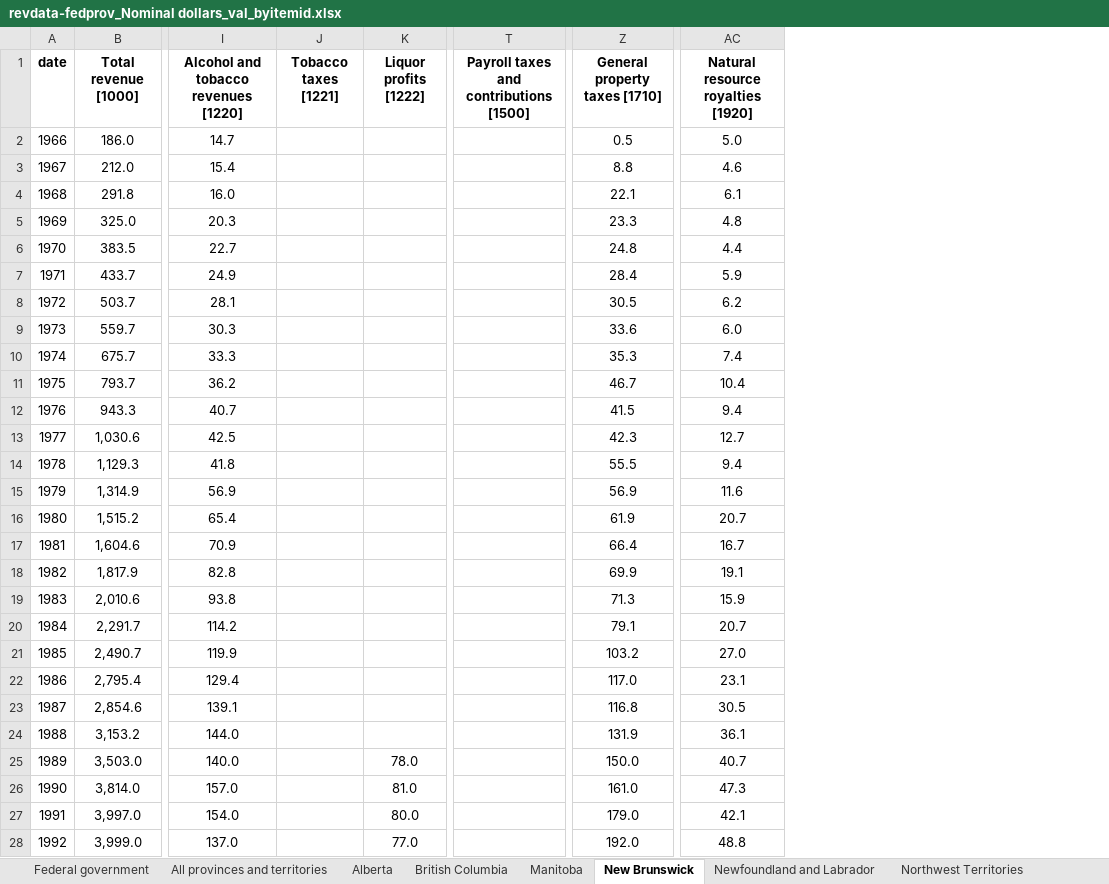
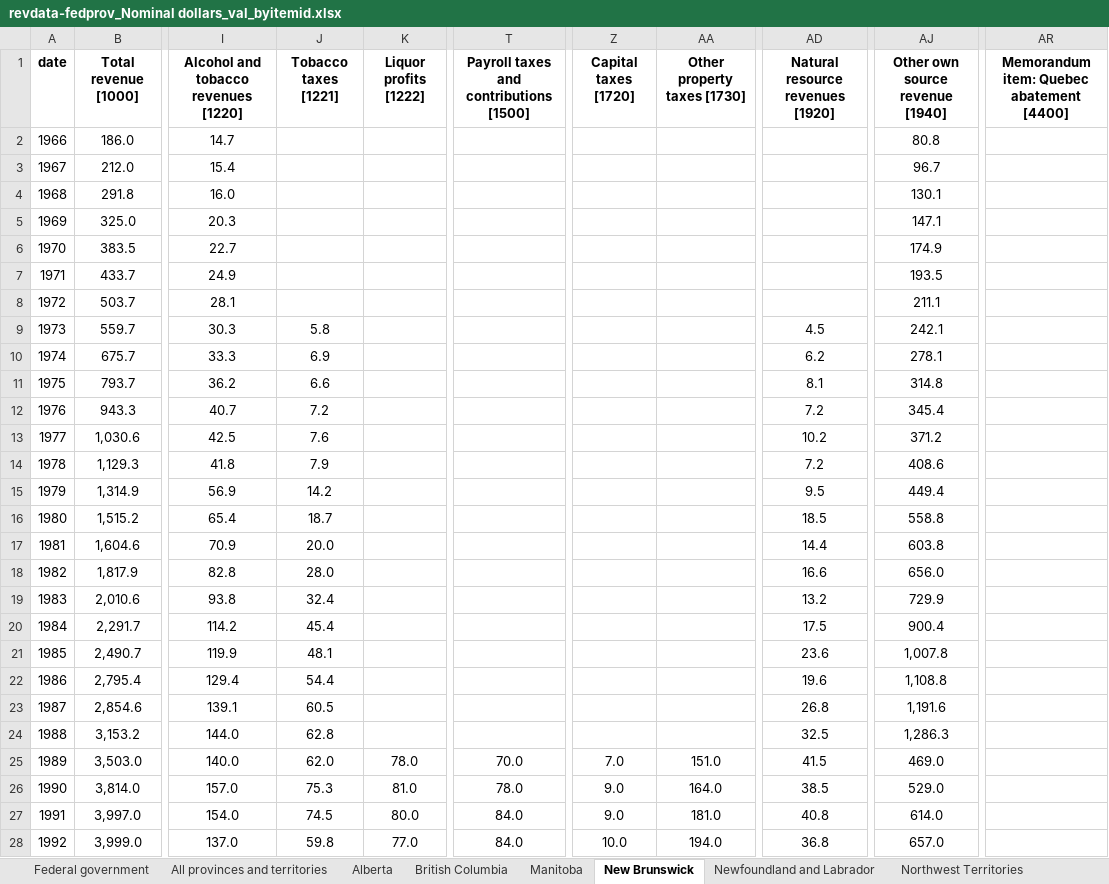
Before and after one commit to FONCanada/REAL, an Excel workbook: revdata-fedprov_Nominal dollars_val_byitemid.xlsx, sheet New Brunswick, drawn as a sheet; only a part is shown, gaps mark what is left out; values as stored, in another font and other column widths than the file's, no borders; removed rows and columns are numbered as before the commit, all else as after; the diff covers the shown part only; the diff names each change by its address in the sheet, - before the commit and + after, or states it on an @@ line.

```diff
--- a/revdata-fedprov_Nominal dollars_val_byitemid.xlsx (sheet New Brunswick)
+++ b/revdata-fedprov_Nominal dollars_val_byitemid.xlsx (sheet New Brunswick)
-column Z (General property taxes [1710]), rows 2-28: 0.5 | 8.8 | 22.1 | 23.3 | 24.8 | 28.4 | 30.5 | 33.6 | 35.3 | 46.7 | 41.5 | 42.3 | 55.5 | 56.9 | 61.9 | 66.4 | 69.9 | 71.3 | 79.1 | 103.2 | 117.0 | 116.8 | 131.9 | 150.0 | 161.0 | 179.0 | 192.0
+column Z (Capital taxes [1720]), rows 25-28: 7.0 | 9.0 | 9.0 | 10.0
+column AA (Other property taxes [1730]), rows 25-28: 151.0 | 164.0 | 181.0 | 194.0
-column AC, rows 1-28: Natural resource royalties [1920] | 5.0 | 4.6 | 6.1 | 4.8 | 4.4 | 5.9 | 6.2 | 6.0 | 7.4 | 10.4 | 9.4 | 12.7 | 9.4 | 11.6 | 20.7 | 16.7 | 19.1 | 15.9 | 20.7 | 27.0 | 23.1 | 30.5 | 36.1 | 40.7 | 47.3 | 42.1 | 48.8
+column AD (Natural resource revenues [1920]), rows 9-28: 4.5 | 6.2 | 8.1 | 7.2 | 10.2 | 7.2 | 9.5 | 18.5 | 14.4 | 16.6 | 13.2 | 17.5 | 23.6 | 19.6 | 26.8 | 32.5 | 41.5 | 38.5 | 40.8 | 36.8
+column AJ (Other own source revenue [1940]), rows 2-28: 80.8 | 96.7 | 130.1 | 147.1 | 174.9 | 193.5 | 211.1 | 242.1 | 278.1 | 314.8 | 345.4 | 371.2 | 408.6 | 449.4 | 558.8 | 603.8 | 656.0 | 729.9 | 900.4 | 1,007.8 | 1,108.8 | 1,191.6 | 1,286.3 | 469.0 | 529.0 | 614.0 | 657.0
+column AR, row 1: Memorandum item: Quebec abatement [4400]
-J9 (Tobacco taxes [1221]): (empty)
+J9 (Tobacco taxes [1221]): 5.8
-J10 (Tobacco taxes [1221]): (empty)
+J10 (Tobacco taxes [1221]): 6.9
-J11 (Tobacco taxes [1221]): (empty)
+J11 (Tobacco taxes [1221]): 6.6
-J12 (Tobacco taxes [1221]): (empty)
+J12 (Tobacco taxes [1221]): 7.2
-J13 (Tobacco taxes [1221]): (empty)
+J13 (Tobacco taxes [1221]): 7.6
-J14 (Tobacco taxes [1221]): (empty)
+J14 (Tobacco taxes [1221]): 7.9
-J15 (Tobacco taxes [1221]): (empty)
+J15 (Tobacco taxes [1221]): 14.2
-J16 (Tobacco taxes [1221]): (empty)
+J16 (Tobacco taxes [1221]): 18.7
-J17 (Tobacco taxes [1221]): (empty)
+J17 (Tobacco taxes [1221]): 20.0
-J18 (Tobacco taxes [1221]): (empty)
+J18 (Tobacco taxes [1221]): 28.0
-J19 (Tobacco taxes [1221]): (empty)
+J19 (Tobacco taxes [1221]): 32.4
-J20 (Tobacco taxes [1221]): (empty)
+J20 (Tobacco taxes [1221]): 45.4
-J21 (Tobacco taxes [1221]): (empty)
+J21 (Tobacco taxes [1221]): 48.1
-J22 (Tobacco taxes [1221]): (empty)
+J22 (Tobacco taxes [1221]): 54.4
-J23 (Tobacco taxes [1221]): (empty)
+J23 (Tobacco taxes [1221]): 60.5
-J24 (Tobacco taxes [1221]): (empty)
+J24 (Tobacco taxes [1221]): 62.8
-J25 (Tobacco taxes [1221]): (empty)
+J25 (Tobacco taxes [1221]): 62.0
-T25: (empty)
+T25: 70.0
-J26 (Tobacco taxes [1221]): (empty)
+J26 (Tobacco taxes [1221]): 75.3
-T26: (empty)
+T26: 78.0
-J27 (Tobacco taxes [1221]): (empty)
+J27 (Tobacco taxes [1221]): 74.5
-T27:T28: (empty)
+T27:T28: 84.0
-J28 (Tobacco taxes [1221]): (empty)
+J28 (Tobacco taxes [1221]): 59.8
```
Also changed, not shown: 2 added rows, 1 removed row and 72 edited cells elsewhere in this sheet, sheet All provinces and territories, sheet Quebec, sheet Federal government, sheet Prince Edward Island, sheet Alberta, sheet Ontario, 9 more sheets.
